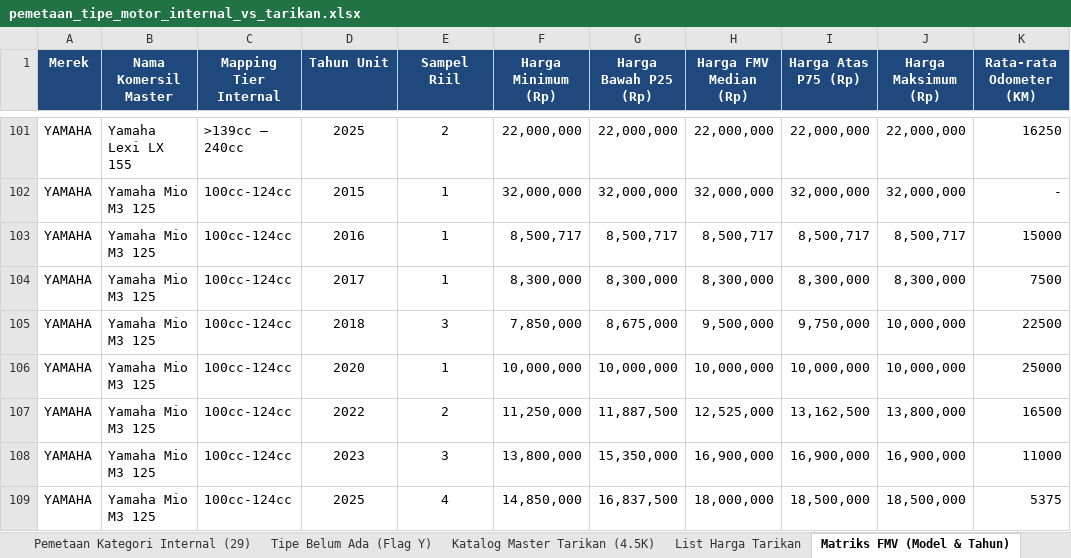
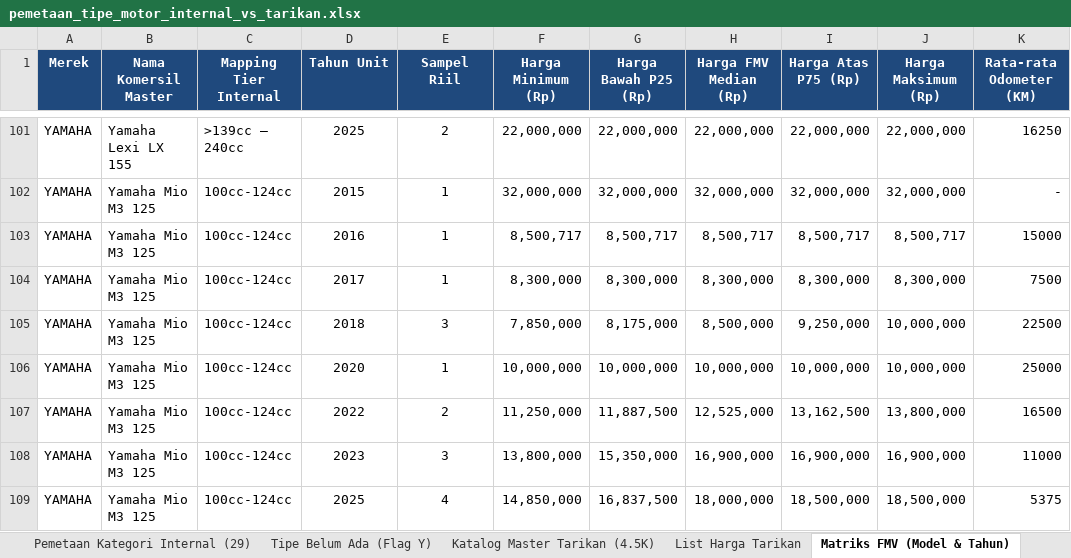
Before and after one commit to Mufti129/motor-price-id, an Excel workbook: data/reports/pemetaan_tipe_motor_internal_vs_tarikan.xlsx, sheet Matriks FMV (Model & Tahun), drawn as a sheet; only a part is shown, gaps mark what is left out; values as stored, in another font and other column widths than the file's, no borders; the diff names each change by its address in the sheet, - before the commit and + after, or states it on an @@ line.

```diff
--- a/data/reports/pemetaan_tipe_motor_internal_vs_tarikan.xlsx (sheet Matriks FMV (Model & Tahun))
+++ b/data/reports/pemetaan_tipe_motor_internal_vs_tarikan.xlsx (sheet Matriks FMV (Model & Tahun))
-G105 (Harga Bawah P25 (Rp)): 8,675,000
+G105 (Harga Bawah P25 (Rp)): 8,175,000
-H105 (Harga FMV Median (Rp)): 9,500,000
+H105 (Harga FMV Median (Rp)): 8,500,000
-I105 (Harga Atas P75 (Rp)): 9,750,000
+I105 (Harga Atas P75 (Rp)): 9,250,000
```
Also changed, not shown: sheet List Harga Tarikan, data/reports/tarikan_harga_olx_momotor_siap_petakan.xlsx, 3 other files.
